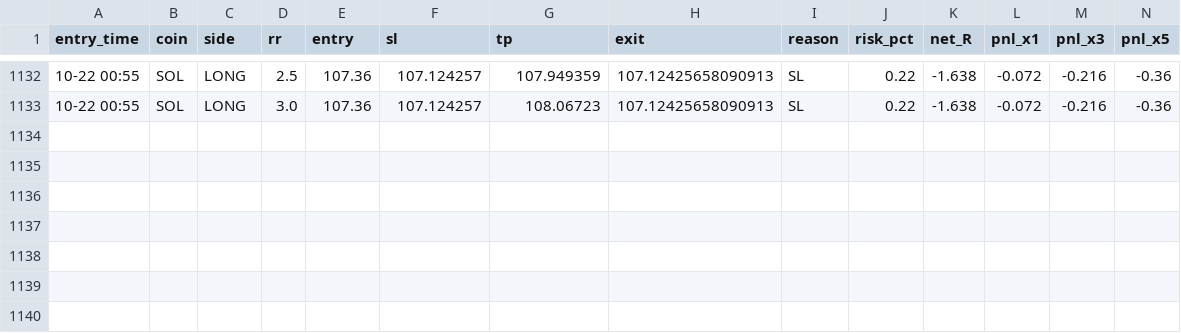
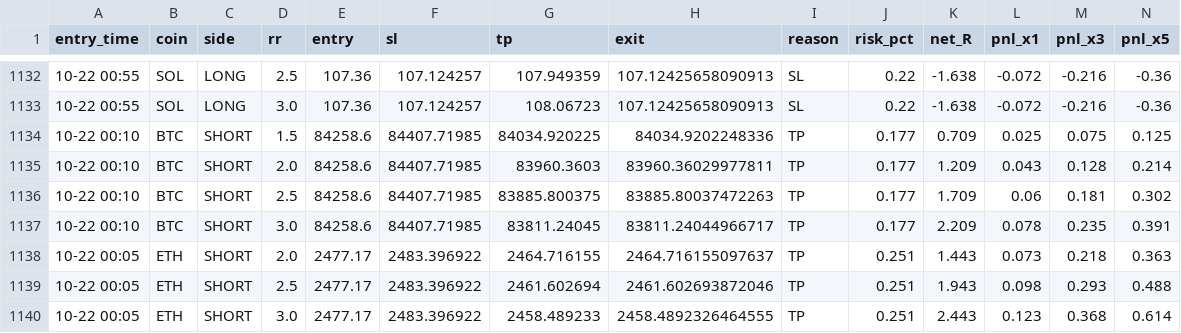
Before and after one commit to Ehsan2893/mabot.py, a CSV file: ma_fwd_trades.csv, drawn as a sheet; only a part is shown, gaps mark what is left out; rows hold the shown columns only; the diff names each change by its address in the sheet, - before the commit and + after, or states it on an @@ line.

```diff
--- a/ma_fwd_trades.csv
+++ b/ma_fwd_trades.csv
+row 1134: 10-22 00:10 | BTC | SHORT | 1.5 | 84258.6 | 84407.71985 | 84034.920225 | 84034.9202248336 | TP | 0.177 | 0.709 | 0.025 | 0.075 | 0.125
+row 1135: 10-22 00:10 | BTC | SHORT | 2.0 | 84258.6 | 84407.71985 | 83960.3603 | 83960.36029977811 | TP | 0.177 | 1.209 | 0.043 | 0.128 | 0.214
+row 1136: 10-22 00:10 | BTC | SHORT | 2.5 | 84258.6 | 84407.71985 | 83885.800375 | 83885.80037472263 | TP | 0.177 | 1.709 | 0.06 | 0.181 | 0.302
+row 1137: 10-22 00:10 | BTC | SHORT | 3.0 | 84258.6 | 84407.71985 | 83811.24045 | 83811.24044966717 | TP | 0.177 | 2.209 | 0.078 | 0.235 | 0.391
+row 1138: 10-22 00:05 | ETH | SHORT | 2.0 | 2477.17 | 2483.396922 | 2464.716155 | 2464.716155097637 | TP | 0.251 | 1.443 | 0.073 | 0.218 | 0.363
+row 1139: 10-22 00:05 | ETH | SHORT | 2.5 | 2477.17 | 2483.396922 | 2461.602694 | 2461.602693872046 | TP | 0.251 | 1.943 | 0.098 | 0.293 | 0.488
+row 1140: 10-22 00:05 | ETH | SHORT | 3.0 | 2477.17 | 2483.396922 | 2458.489233 | 2458.4892326464555 | TP | 0.251 | 2.443 | 0.123 | 0.368 | 0.614
```
Also changed, not shown: 1 other file.
